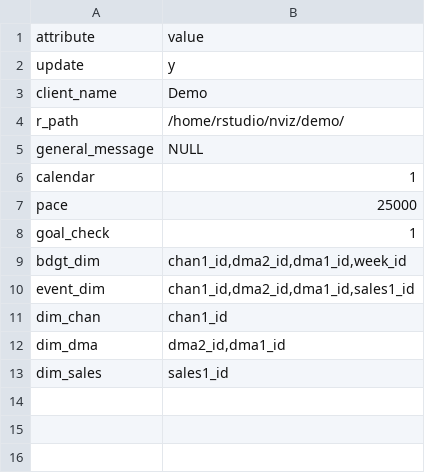
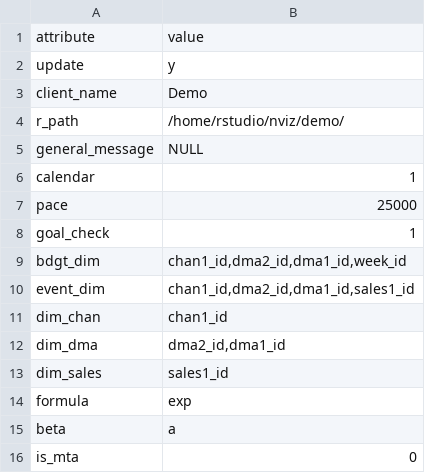
Before and after one commit to truesightconsulting/demo, a CSV file: admin/opt/admin/adm_setup.csv, drawn as a sheet; the diff names each change by its address in the sheet, - before the commit and + after, or states it on an @@ line.

```diff
--- a/admin/opt/admin/adm_setup.csv
+++ b/admin/opt/admin/adm_setup.csv
+row 14: formula | exp
+row 15: beta | a
+row 16: is_mta | 0
```
Also changed, not shown: 8 other files.
